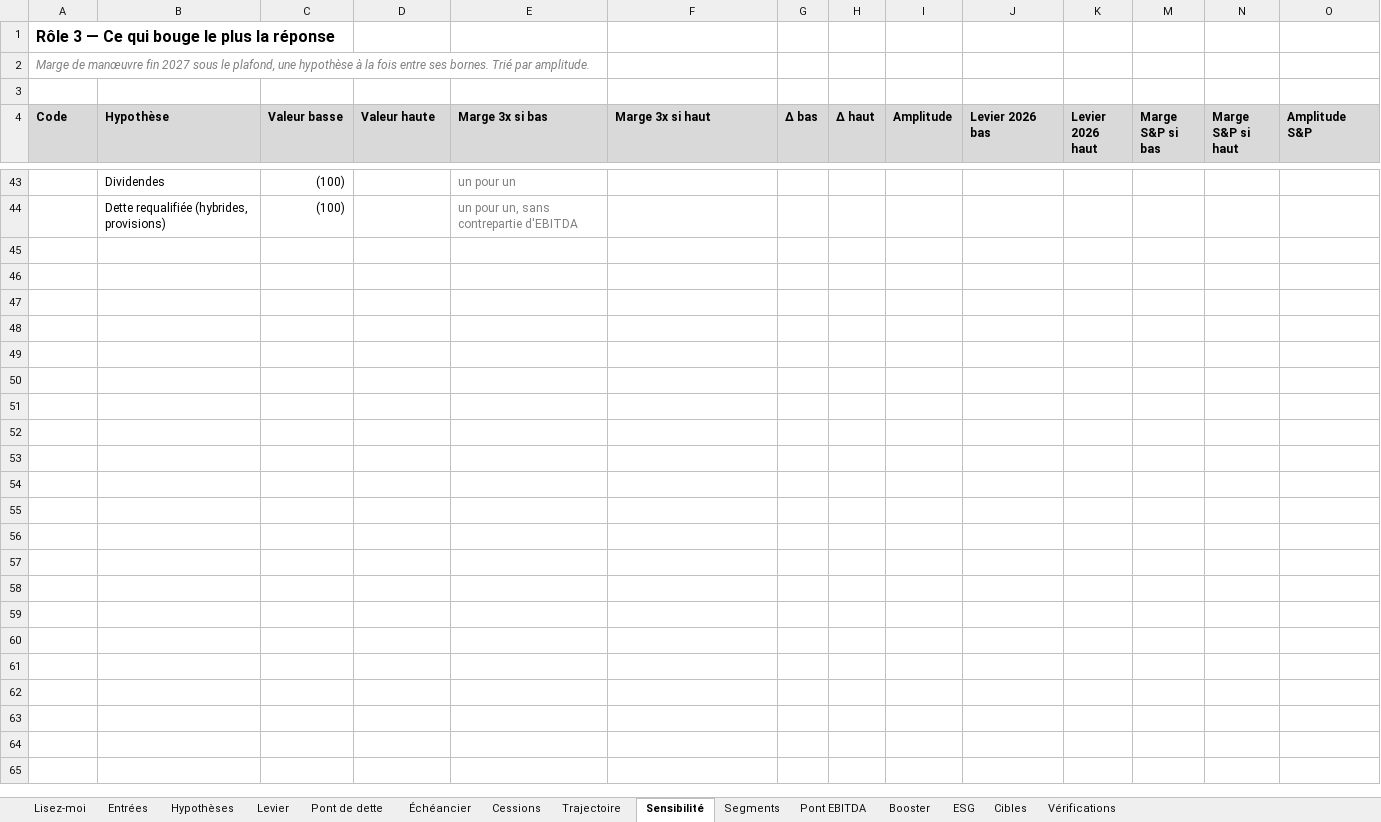
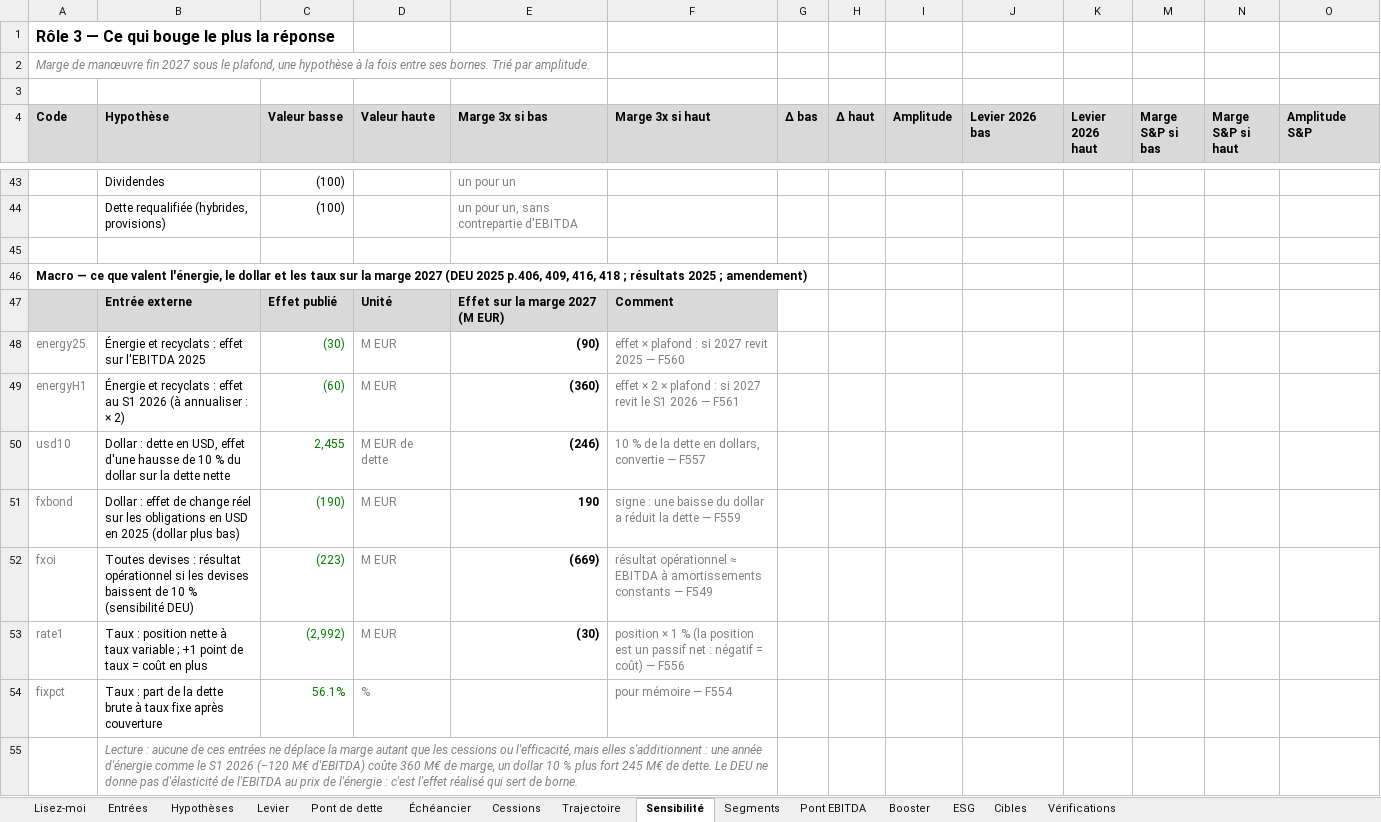
Before and after one commit to PurpleGuys/VPS-dataroom-lecture-seule-, an Excel workbook: 08_Livrables/modele-greenup-2027.xlsx, sheet Sensibilité, drawn as a sheet; only a part is shown, gaps mark what is left out; values as stored, in another font and other column widths than the file's, no borders; charts and pictures not drawn; the diff names each change by its address in the sheet, - before the commit and + after, or states it on an @@ line.

```diff
--- a/08_Livrables/modele-greenup-2027.xlsx (sheet Sensibilité)
+++ b/08_Livrables/modele-greenup-2027.xlsx (sheet Sensibilité)
+row 45: (empty)
+row 46: Macro — ce que valent l'énergie, le dollar et les taux sur la marge 2027 (DEU 2025 p.406, 409, 416, 418 ; résultats 2025 ; amendement)
+row 47:  | Entrée externe | Effet publié | Unité | Effet sur la marge 2027 (M EUR) | Comment
+row 48: energy25 | Énergie et recyclats : effet sur l'EBITDA 2025 | (30) | M EUR | (90) | effet × plafond : si 2027 revit 2025 — F560
+row 49: energyH1 | Énergie et recyclats : effet au S1 2026 (à annualiser : × 2) | (60) | M EUR | (360) | effet × 2 × plafond : si 2027 revit le S1 2026 — F561
+row 50: usd10 | Dollar : dette en USD, effet d'une hausse de 10 % du dollar sur la dette nette | 2,455 | M EUR de dette | (246) | 10 % de la dette en dollars, convertie — F557
+row 51: fxbond | Dollar : effet de change réel sur les obligations en USD en 2025 (dollar plus bas) | (190) | M EUR | 190 | signe : une baisse du dollar a réduit la dette — F559
+row 52: fxoi | Toutes devises : résultat opérationnel si les devises baissent de 10 % (sensibilité DEU) | (223) | M EUR | (669) | résultat opérationnel ≈ EBITDA à amortissements constants — F549
+row 53: rate1 | Taux : position nette à taux variable ; +1 point de taux = coût en plus | (2,992) | M EUR | (30) | position × 1 % (la position est un passif net : négatif = coût) — F556
+row 54: fixpct | Taux : part de la dette brute à taux fixe après couverture | 56.1% | % |  | pour mémoire — F554
+row 55:  | Lecture : aucune de ces entrées ne déplace la marge autant que les cessions ou l'efficacité, mais elles s'additionnent : une année d'énergie comme le S1 2026 (−120 M€ d'EBITDA) coûte 360 M€ de marge, un dollar 10 % plus fort 245 M€ de dette. Le DEU ne donne pas d'élasticité de l'EBITDA au prix de l'énergie : c'est l'effet réalisé qui sert de borne.
```
Also changed, not shown: sheet Entrées, sheet Levier, sheet Lisez-moi, sheet Vérifications, charts or pictures, 5 other files.
